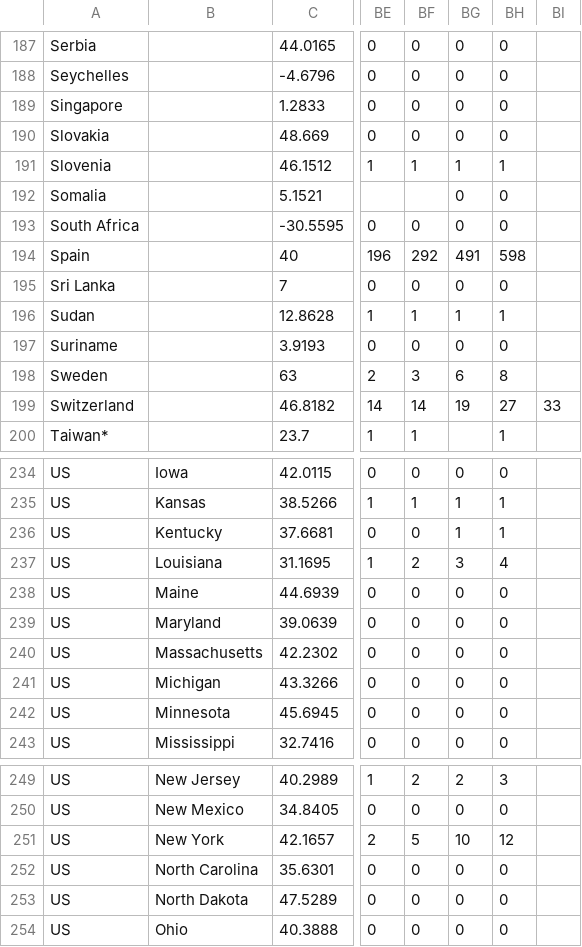
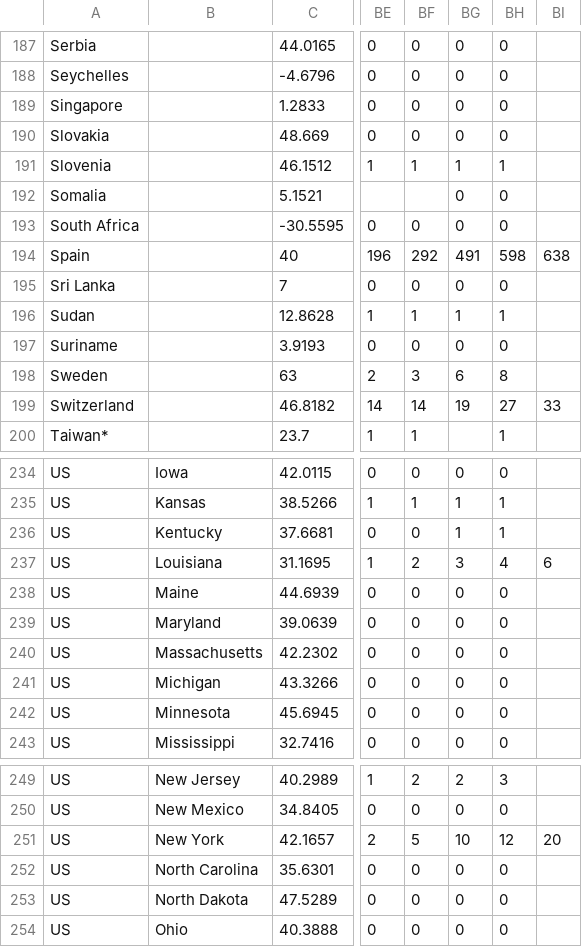
Before and after one commit to sd/covid-outbreaks, a CSV file: src/data/rawdeaths.csv, drawn as a sheet; only a part is shown, gaps mark what is left out; the diff names each change by its address in the sheet, - before the commit and + after, or states it on an @@ line.

Commit message:
data

```diff
--- a/src/data/rawdeaths.csv
+++ b/src/data/rawdeaths.csv
-BI194: (empty)
+BI194: 638
-BI237: (empty)
+BI237: 6
-BI251: (empty)
+BI251: 20
```
